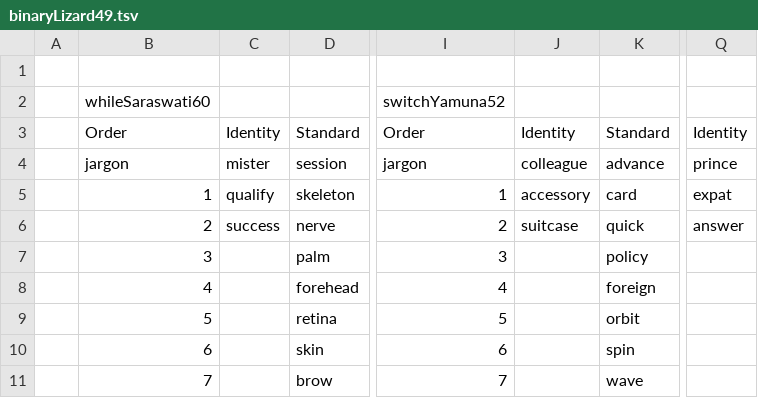
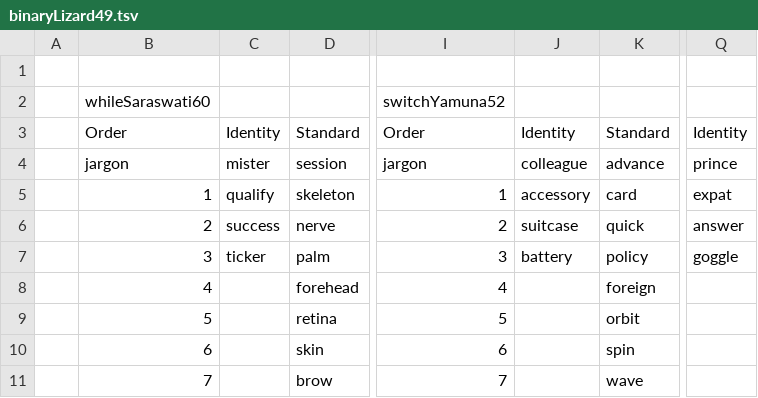
Before and after one commit to openroot/onlyIf31, a TSV file: binaryLizard49/binaryLizard49.tsv, drawn as a sheet; only a part is shown, gaps mark what is left out; the diff names each change by its address in the sheet, - before the commit and + after, or states it on an @@ line.

Commit message:
update

```diff
--- a/binaryLizard49/binaryLizard49.tsv
+++ b/binaryLizard49/binaryLizard49.tsv
-C7: (empty)
+C7: ticker
-J7: (empty)
+J7: battery
-Q7: (empty)
+Q7: goggle
```
